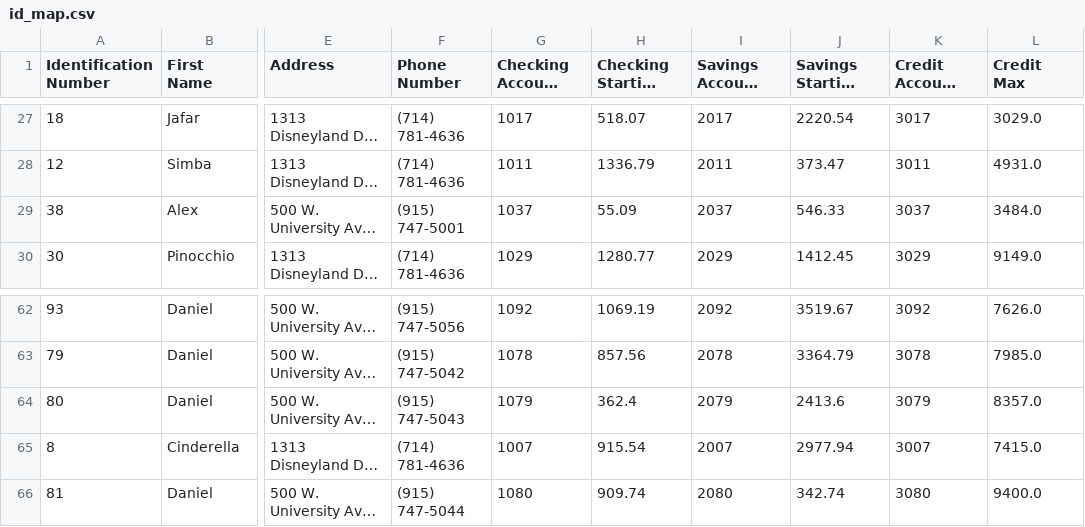
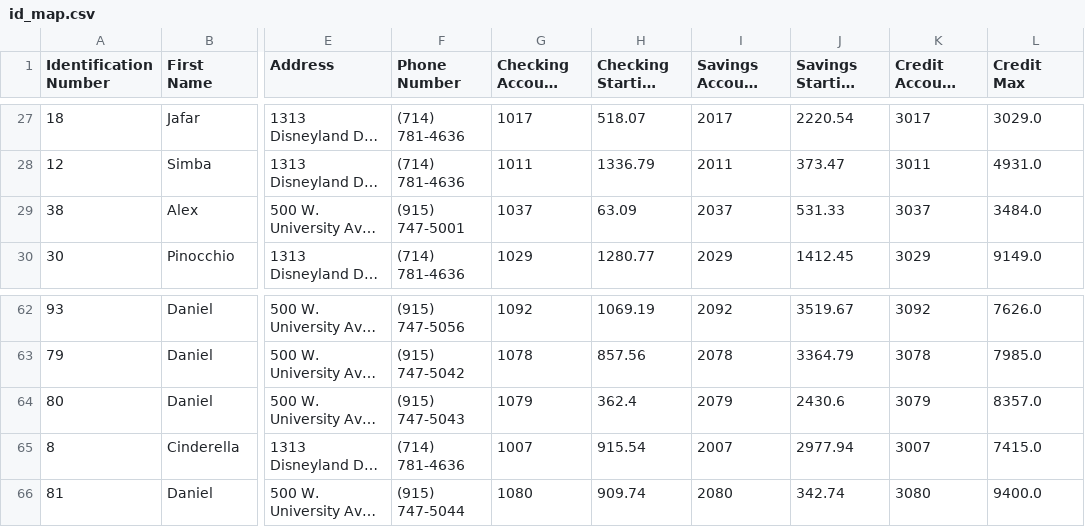
Before and after one commit to CarlosGonzalez0211/AOOP_P2, a CSV file: id_map.csv, drawn as a sheet; only a part is shown, gaps mark what is left out; long unchanged cells end in …; the diff names each change by its address in the sheet, - before the commit and + after, or states it on an @@ line.

```diff
--- a/id_map.csv
+++ b/id_map.csv
-H29 (Checking Starting Balance): 55.09
+H29 (Checking Starting Balance): 63.09
-J29 (Savings Starting Balance): 546.33
+J29 (Savings Starting Balance): 531.33
-J64 (Savings Starting Balance): 2413.6
+J64 (Savings Starting Balance): 2430.6
```
Also changed, not shown: 3 other files.
